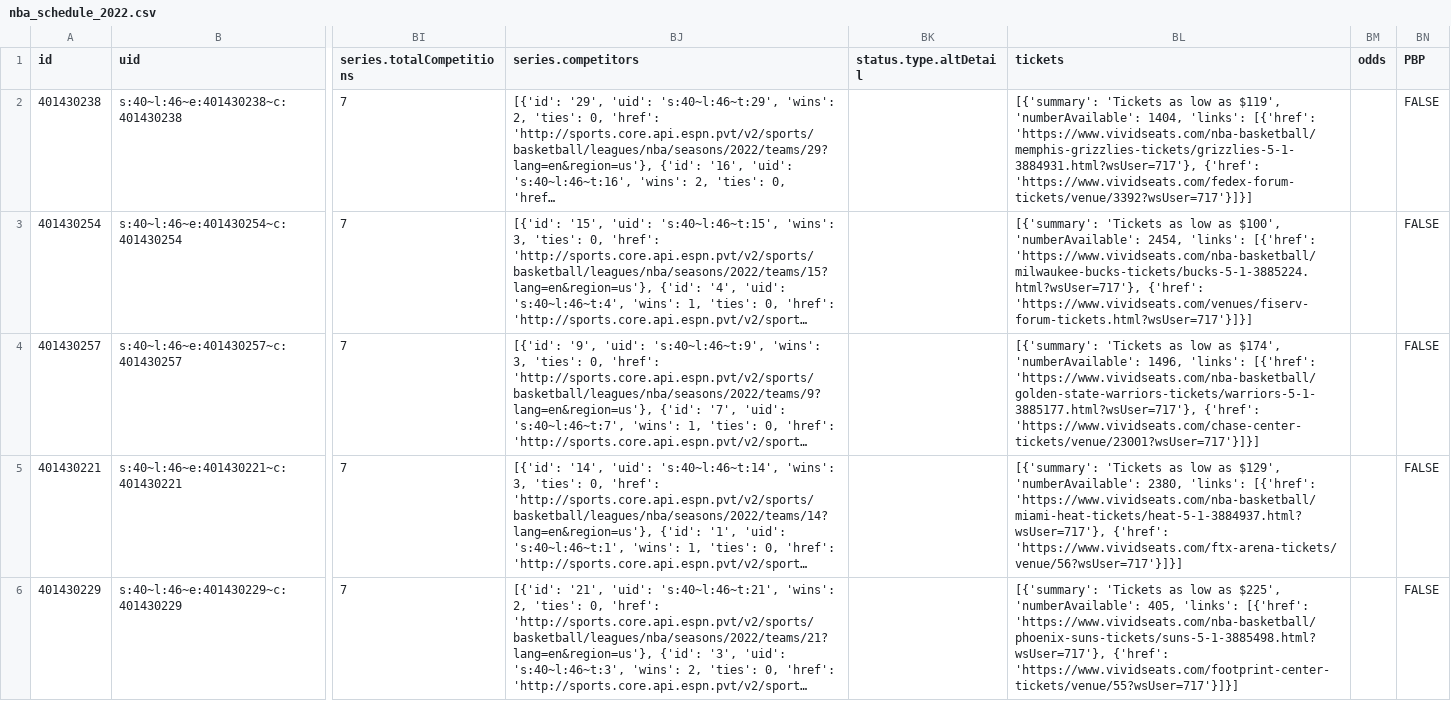
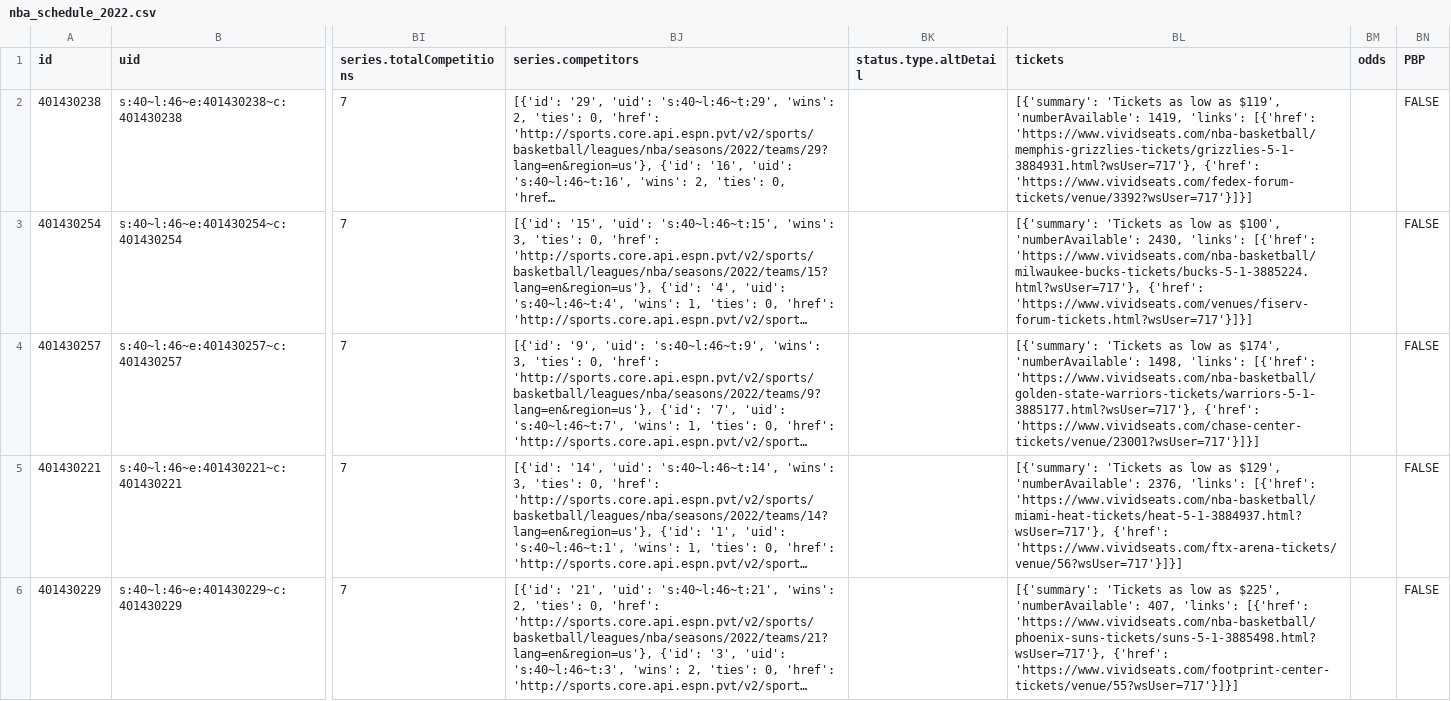
Before and after one commit to sportsdataverse/hoopR-data, a CSV file: nba/schedules/csv/nba_schedule_2022.csv, drawn as a sheet; only a part is shown, gaps mark what is left out; long unchanged cells end in …; the diff covers the shown part only; the diff names each change by its address in the sheet, - before the commit and + after, or states it on an @@ line.

Commit message:
NBA and MBB Play-by-Play and Schedules update

```diff
--- a/nba/schedules/csv/nba_schedule_2022.csv
+++ b/nba/schedules/csv/nba_schedule_2022.csv
-BL2 (tickets): …$119', 'numberAvailable': 1404, 'links': [{'href':…
+BL2 (tickets): …$119', 'numberAvailable': 1419, 'links': [{'href':…
-BL3 (tickets): …$100', 'numberAvailable': 2454, 'links': [{'href':…
+BL3 (tickets): …$100', 'numberAvailable': 2430, 'links': [{'href':…
-BL4 (tickets): …$174', 'numberAvailable': 1496, 'links': [{'href':…
+BL4 (tickets): …$174', 'numberAvailable': 1498, 'links': [{'href':…
-BL5 (tickets): …$129', 'numberAvailable': 2380, 'links': [{'href':…
+BL5 (tickets): …$129', 'numberAvailable': 2376, 'links': [{'href':…
-BL6 (tickets): …$225', 'numberAvailable': 405, 'links': [{'href':…
+BL6 (tickets): …$225', 'numberAvailable': 407, 'links': [{'href':…
```
Also changed, not shown: 17 edited cells elsewhere in this file, 32 other files.
